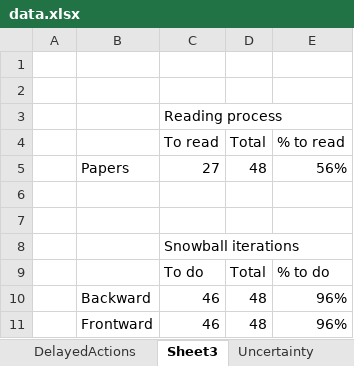
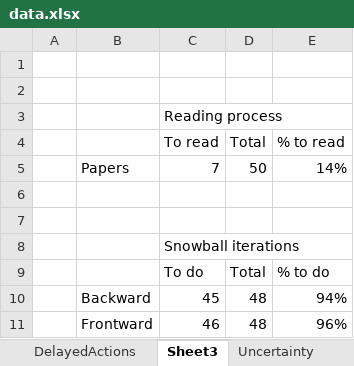
Before and after one commit to lmouline/thesis, an Excel workbook: sota/src/data.xlsx, sheet Sheet3, drawn as a sheet; values as stored, in another font and other column widths than the file's, no borders; conditional formats not drawn; removed rows and columns are numbered as before the commit, all else as after; the diff names each change by its address in the sheet, - before the commit and + after, or states it on an @@ line.

```diff
--- a/sota/src/data.xlsx (sheet Sheet3)
+++ b/sota/src/data.xlsx (sheet Sheet3)
-row 5:  | Papers | 27 | 48 | 56%
+row 5:  | Papers | 7 | 50 | 14%
-C10: 46
+C10: 45
-E10: 96%
+E10: 94%
```
Also changed, not shown: sheet DelayedActions, hidden cells.
